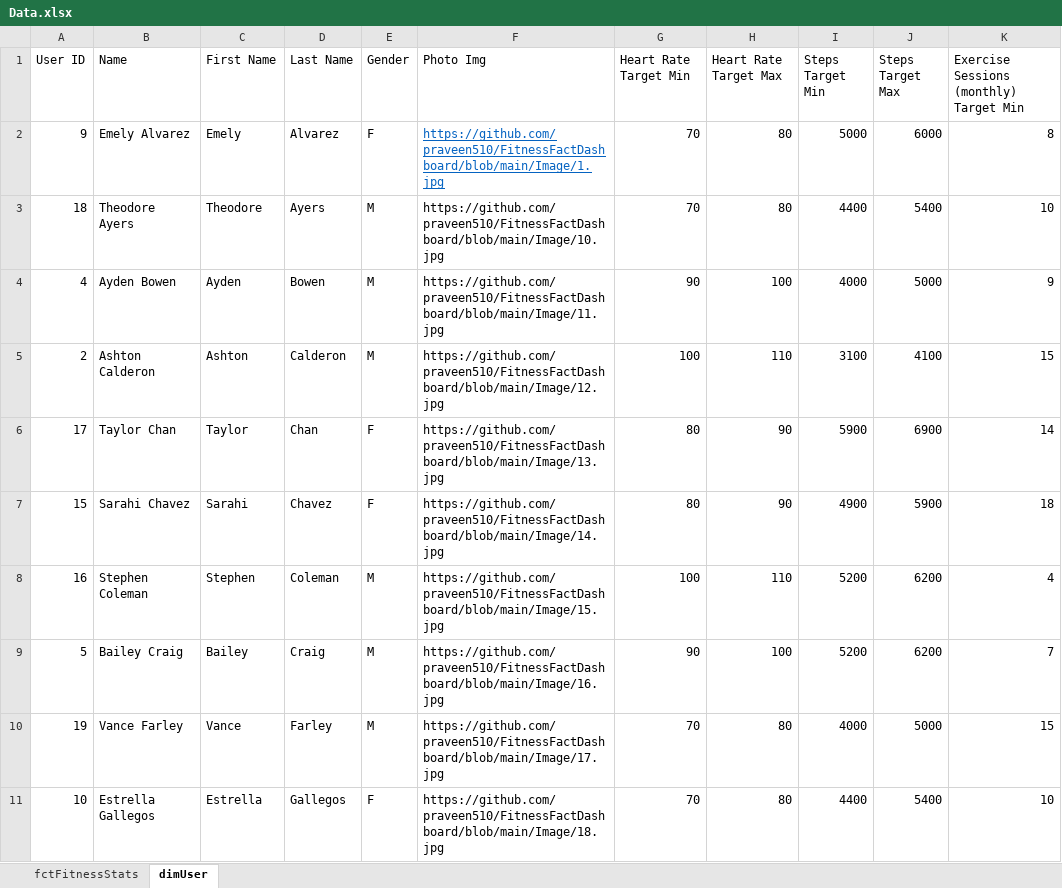
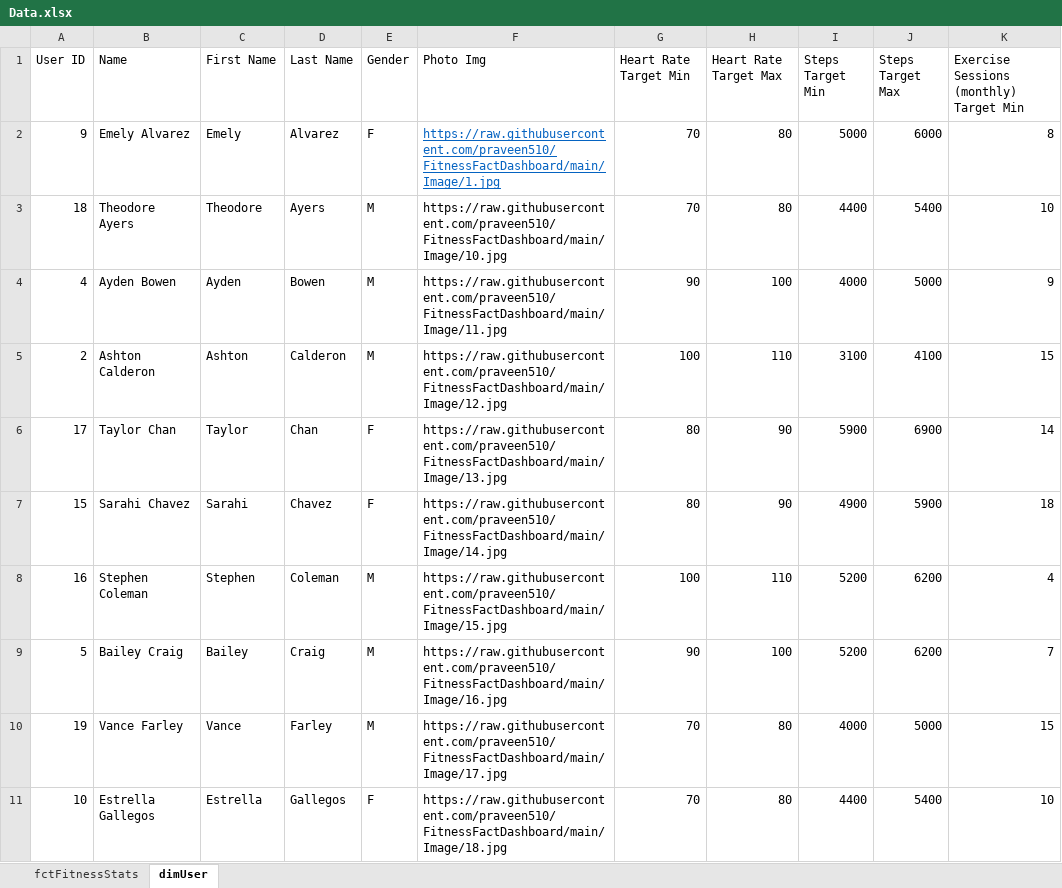
Before and after one commit to praveen510/FitnessFactDashboard, an Excel workbook: Data.xlsx, sheet dimUser, drawn as a sheet; only a part is shown; values as stored, in another font and other column widths than the file's, no borders; the diff covers the shown part only; the diff names each change by its address in the sheet, - before the commit and + after, or states it on an @@ line.

Commit message:
Cropped Image

```diff
--- a/Data.xlsx (sheet dimUser)
+++ b/Data.xlsx (sheet dimUser)
-F2 (Photo Img): https://github.com/praveen510/FitnessFactDashboard/blob/main/Image/1.jpg
+F2 (Photo Img): https://raw.githubusercontent.com/praveen510/FitnessFactDashboard/main/Image/1.jpg
-F3 (Photo Img): https://github.com/praveen510/FitnessFactDashboard/blob/main/Image/10.jpg
+F3 (Photo Img): https://raw.githubusercontent.com/praveen510/FitnessFactDashboard/main/Image/10.jpg
-F4 (Photo Img): https://github.com/praveen510/FitnessFactDashboard/blob/main/Image/11.jpg
+F4 (Photo Img): https://raw.githubusercontent.com/praveen510/FitnessFactDashboard/main/Image/11.jpg
-F5 (Photo Img): https://github.com/praveen510/FitnessFactDashboard/blob/main/Image/12.jpg
+F5 (Photo Img): https://raw.githubusercontent.com/praveen510/FitnessFactDashboard/main/Image/12.jpg
-F6 (Photo Img): https://github.com/praveen510/FitnessFactDashboard/blob/main/Image/13.jpg
+F6 (Photo Img): https://raw.githubusercontent.com/praveen510/FitnessFactDashboard/main/Image/13.jpg
-F7 (Photo Img): https://github.com/praveen510/FitnessFactDashboard/blob/main/Image/14.jpg
+F7 (Photo Img): https://raw.githubusercontent.com/praveen510/FitnessFactDashboard/main/Image/14.jpg
-F8 (Photo Img): https://github.com/praveen510/FitnessFactDashboard/blob/main/Image/15.jpg
+F8 (Photo Img): https://raw.githubusercontent.com/praveen510/FitnessFactDashboard/main/Image/15.jpg
-F9 (Photo Img): https://github.com/praveen510/FitnessFactDashboard/blob/main/Image/16.jpg
+F9 (Photo Img): https://raw.githubusercontent.com/praveen510/FitnessFactDashboard/main/Image/16.jpg
-F10 (Photo Img): https://github.com/praveen510/FitnessFactDashboard/blob/main/Image/17.jpg
+F10 (Photo Img): https://raw.githubusercontent.com/praveen510/FitnessFactDashboard/main/Image/17.jpg
-F11 (Photo Img): https://github.com/praveen510/FitnessFactDashboard/blob/main/Image/18.jpg
+F11 (Photo Img): https://raw.githubusercontent.com/praveen510/FitnessFactDashboard/main/Image/18.jpg
```
Also changed, not shown: 10 edited cells elsewhere in this sheet, 41 other files.
